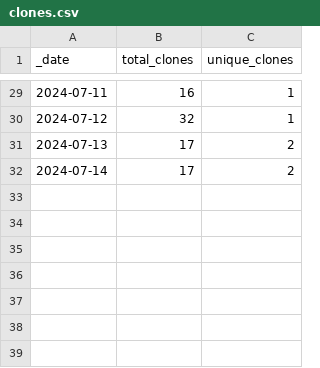
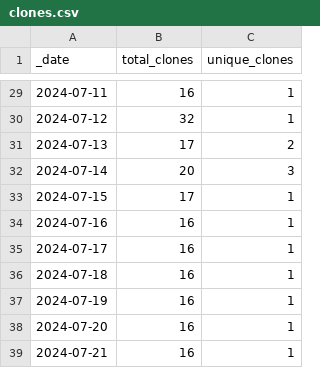
Before and after one commit to ansible-middleware/amq, a CSV file: traffic/clones.csv, drawn as a sheet; only a part is shown, gaps mark what is left out.

Commit message:
GitHub traffic

```diff
--- a/traffic/clones.csv
+++ b/traffic/clones.csv
@@ -31,2 +31,9 @@ _date,total_clones,unique_clones
 2024-07-13,17,2
-2024-07-14,17,2
+2024-07-14,20,3
+2024-07-15,17,1
+2024-07-16,16,1
+2024-07-17,16,1
+2024-07-18,16,1
+2024-07-19,16,1
+2024-07-20,16,1
+2024-07-21,16,1
```
Also changed, not shown: traffic/views.csv, 1 other file.
